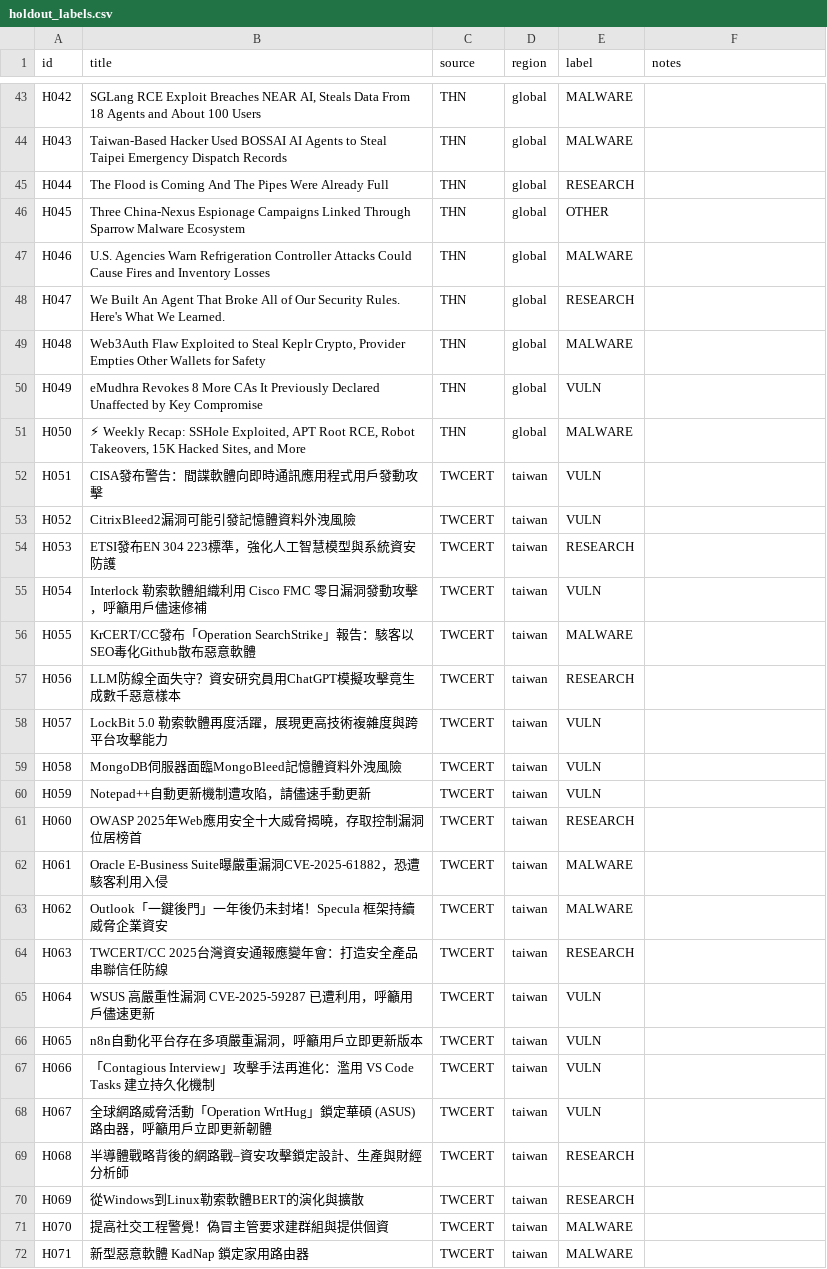
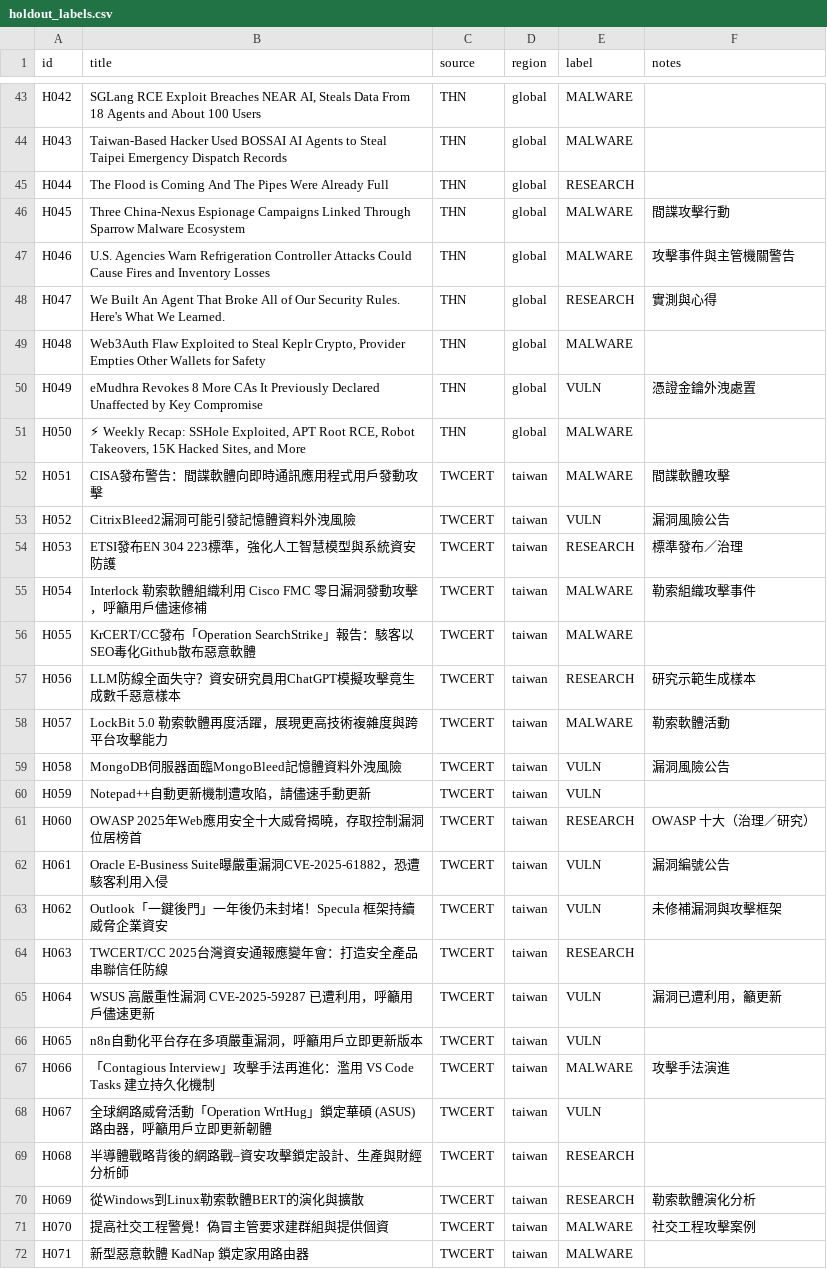
Before and after one commit to cs2dpo-cmyk/CTI-platform, a CSV file: data/holdout_labels.csv, drawn as a sheet; only a part is shown, gaps mark what is left out; the diff covers the shown part only.

Commit message:
Adjudicate the 55 held-out disputes and record the final result
The third-party adjudication follows docs/annotation-guide.md row by row, with a
reason recorded for each decision in data/holdout_disputes.csv. It did not side
with the classifier systematically: 27 of the 55 decisions match the model, 28
match annotator A and 30 match annotator B.

Held-out accuracy after adjudication is 72% (in-sample 91%, majority baseline
44%), i.e. +28 points over always guessing MALWARE. Per class: VULN F1 0.79,
MALWARE 0.83, RESEARCH 0.50, OTHER 0.33.

The dominant residual error is OTHER -> RESEARCH (6 of 9 product/AI news items
are classified as research), which is the next rule to tighten. Round 1 labels
are preserved in data/holdout_labels_round1.csv.

```diff
--- a/data/holdout_labels.csv
+++ b/data/holdout_labels.csv
@@ -45,28 +45,28 @@ H043,Taiwan-Based Hacker Used BOSSAI AI Agents to Steal Taipei Emergency Dispatc
 H044,The Flood is Coming And The Pipes Were Already Full,THN,global,RESEARCH,
-H045,Three China-Nexus Espionage Campaigns Linked Through Sparrow Malware Ecosystem,THN,global,OTHER,
-H046,U.S. Agencies Warn Refrigeration Controller Attacks Could Cause Fires and Inventory Losses,THN,global,MALWARE,
-H047,We Built An Agent That Broke All of Our Security Rules. Here's What We Learned.,THN,global,RESEARCH,
+H045,Three China-Nexus Espionage Campaigns Linked Through Sparrow Malware Ecosystem,THN,global,MALWARE,間諜攻擊行動
+H046,U.S. Agencies Warn Refrigeration Controller Attacks Could Cause Fires and Inventory Losses,THN,global,MALWARE,攻擊事件與主管機關警告
+H047,We Built An Agent That Broke All of Our Security Rules. Here's What We Learned.,THN,global,RESEARCH,實測與心得
 H048,"Web3Auth Flaw Exploited to Steal Keplr Crypto, Provider Empties Other Wallets for Safety",THN,global,MALWARE,
-H049,eMudhra Revokes 8 More CAs It Previously Declared Unaffected by Key Compromise,THN,global,VULN,
+H049,eMudhra Revokes 8 More CAs It Previously Declared Unaffected by Key Compromise,THN,global,VULN,憑證金鑰外洩處置
 H050,"⚡ Weekly Recap: SSHole Exploited, APT Root RCE, Robot Takeovers, 15K Hacked Sites, and More",THN,global,MALWARE,
-H051,CISA發布警告：間諜軟體向即時通訊應用程式用戶發動攻擊,TWCERT,taiwan,VULN,
-H052,CitrixBleed2漏洞可能引發記憶體資料外洩風險,TWCERT,taiwan,VULN,
-H053,ETSI發布EN 304 223標準，強化人工智慧模型與系統資安防護,TWCERT,taiwan,RESEARCH,
-H054,Interlock 勒索軟體組織利用 Cisco FMC 零日漏洞發動攻擊，呼籲用戶儘速修補,TWCERT,taiwan,VULN,
+H051,CISA發布警告：間諜軟體向即時通訊應用程式用戶發動攻擊,TWCERT,taiwan,MALWARE,間諜軟體攻擊
+H052,CitrixBleed2漏洞可能引發記憶體資料外洩風險,TWCERT,taiwan,VULN,漏洞風險公告
+H053,ETSI發布EN 304 223標準，強化人工智慧模型與系統資安防護,TWCERT,taiwan,RESEARCH,標準發布／治理
+H054,Interlock 勒索軟體組織利用 Cisco FMC 零日漏洞發動攻擊，呼籲用戶儘速修補,TWCERT,taiwan,MALWARE,勒索組織攻擊事件
 H055,KrCERT/CC發布「Operation SearchStrike」報告：駭客以SEO毒化Github散布惡意軟體,TWCERT,taiwan,MALWARE,
-H056,LLM防線全面失守？資安研究員用ChatGPT模擬攻擊竟生成數千惡意樣本,TWCERT,taiwan,RESEARCH,
-H057,LockBit 5.0 勒索軟體再度活躍，展現更高技術複雜度與跨平台攻擊能力,TWCERT,taiwan,VULN,
-H058,MongoDB伺服器面臨MongoBleed記憶體資料外洩風險,TWCERT,taiwan,VULN,
+H056,LLM防線全面失守？資安研究員用ChatGPT模擬攻擊竟生成數千惡意樣本,TWCERT,taiwan,RESEARCH,研究示範生成樣本
+H057,LockBit 5.0 勒索軟體再度活躍，展現更高技術複雜度與跨平台攻擊能力,TWCERT,taiwan,MALWARE,勒索軟體活動
+H058,MongoDB伺服器面臨MongoBleed記憶體資料外洩風險,TWCERT,taiwan,VULN,漏洞風險公告
 H059,Notepad++自動更新機制遭攻陷，請儘速手動更新,TWCERT,taiwan,VULN,
-H060,OWASP 2025年Web應用安全十大威脅揭曉，存取控制漏洞位居榜首,TWCERT,taiwan,RESEARCH,
-H061,Oracle E-Business Suite曝嚴重漏洞CVE-2025-61882，恐遭駭客利用入侵,TWCERT,taiwan,MALWARE,
-H062,Outlook「一鍵後門」一年後仍未封堵！Specula 框架持續威脅企業資安,TWCERT,taiwan,MALWARE,
+H060,OWASP 2025年Web應用安全十大威脅揭曉，存取控制漏洞位居榜首,TWCERT,taiwan,RESEARCH,OWASP 十大（治理／研究）
+H061,Oracle E-Business Suite曝嚴重漏洞CVE-2025-61882，恐遭駭客利用入侵,TWCERT,taiwan,VULN,漏洞編號公告
+H062,Outlook「一鍵後門」一年後仍未封堵！Specula 框架持續威脅企業資安,TWCERT,taiwan,VULN,未修補漏洞與攻擊框架
 H063,TWCERT/CC 2025台灣資安通報應變年會：打造安全產品 串聯信任防線,TWCERT,taiwan,RESEARCH,
-H064,WSUS 高嚴重性漏洞 CVE-2025-59287 已遭利用，呼籲用戶儘速更新,TWCERT,taiwan,VULN,
+H064,WSUS 高嚴重性漏洞 CVE-2025-59287 已遭利用，呼籲用戶儘速更新,TWCERT,taiwan,VULN,漏洞已遭利用，籲更新
 H065,n8n自動化平台存在多項嚴重漏洞，呼籲用戶立即更新版本,TWCERT,taiwan,VULN,
-H066,「Contagious Interview」攻擊手法再進化：濫用 VS Code Tasks 建立持久化機制,TWCERT,taiwan,VULN,
+H066,「Contagious Interview」攻擊手法再進化：濫用 VS Code Tasks 建立持久化機制,TWCERT,taiwan,MALWARE,攻擊手法演進
 H067,全球網路威脅活動「Operation WrtHug」鎖定華碩 (ASUS) 路由器，呼籲用戶立即更新韌體,TWCERT,taiwan,VULN,
 H068,半導體戰略背後的網路戰–資安攻擊鎖定設計、生產與財經分析師,TWCERT,taiwan,RESEARCH,
-H069,從Windows到Linux勒索軟體BERT的演化與擴散,TWCERT,taiwan,RESEARCH,
-H070,提高社交工程警覺！偽冒主管要求建群組與提供個資,TWCERT,taiwan,MALWARE,
+H069,從Windows到Linux勒索軟體BERT的演化與擴散,TWCERT,taiwan,RESEARCH,勒索軟體演化分析
+H070,提高社交工程警覺！偽冒主管要求建群組與提供個資,TWCERT,taiwan,MALWARE,社交工程攻擊案例
 H071,新型惡意軟體 KadNap 鎖定家用路由器,TWCERT,taiwan,MALWARE,
```
Also changed, not shown: 57 edited cells elsewhere in this file, data/holdout_disputes.csv, 3 other files.
